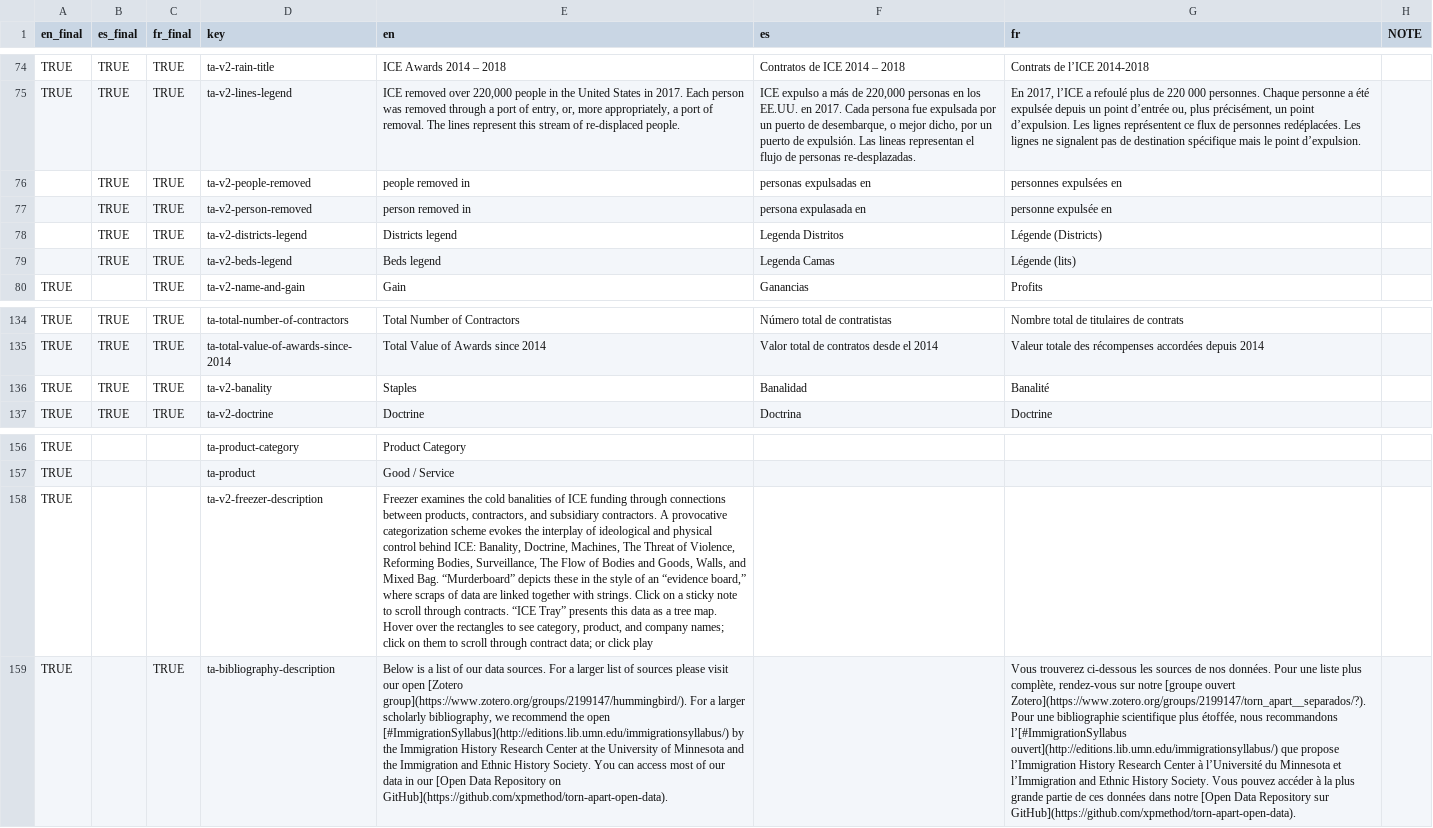
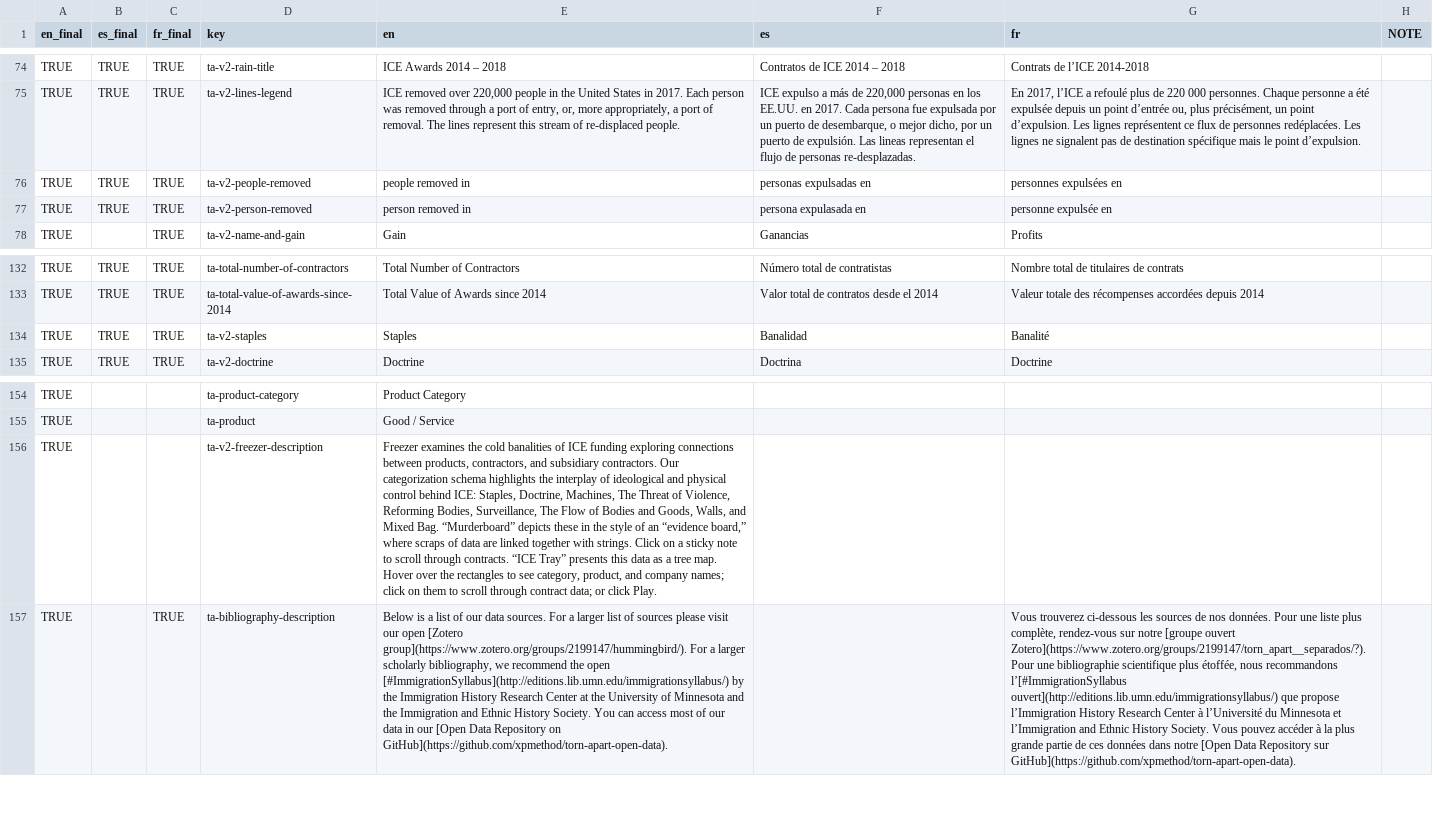
Before and after one commit to xpmethod/torn-apart, a CSV file: data/i18n.csv, drawn as a sheet; only a part is shown, gaps mark what is left out; removed rows and columns are numbered as before the commit, all else as after; the diff names each change by its address in the sheet, - before the commit and + after, or states it on an @@ line.

Commit message:
Rebuild data once more.

```diff
--- a/data/i18n.csv
+++ b/data/i18n.csv
-A76:A77 (en_final): (empty)
+A76:A77 (en_final): TRUE
-row 78:  | TRUE | TRUE | ta-v2-districts-legend | Districts legend | Legenda Distritos | Légende (Districts)
-row 79:  | TRUE | TRUE | ta-v2-beds-legend | Beds legend | Legenda Camas | Légende (lits)
-D134 (key): ta-v2-banality
+D134 (key): ta-v2-staples
-E156 (en): …ICE funding through connections between products, contractors, and subsidiary contractors. A provocative categorization scheme evokes the interplay of ideological and physical control behind ICE: Banality, Doctrine, Machines, The Threat of Violence, Reforming Bodies, Surveillance, The Flow of Bodies and Goods, Walls, and Mixed Bag. “Murderboard” depicts these in the style of an “evidence board,” where scraps of data are linked together with strings. Click on a sticky note to scroll through contracts. “ICE Tray” presents this data as a tree map. Hover over the rectangles to see category, product, and company names; click on them to scroll through contract data; or click play
+E156 (en): …ICE funding exploring connections between products, contractors, and subsidiary contractors. Our categorization schema highlights the interplay of ideological and physical control behind ICE: Staples, Doctrine, Machines, The Threat of Violence, Reforming Bodies, Surveillance, The Flow of Bodies and Goods, Walls, and Mixed Bag. “Murderboard” depicts these in the style of an “evidence board,” where scraps of data are linked together with strings. Click on a sticky note to scroll through contracts. “ICE Tray” presents this data as a tree map. Hover over the rectangles to see category, product, and company names; click on them to scroll through contract data; or click Play.
```
Also changed, not shown: 4 other files.
